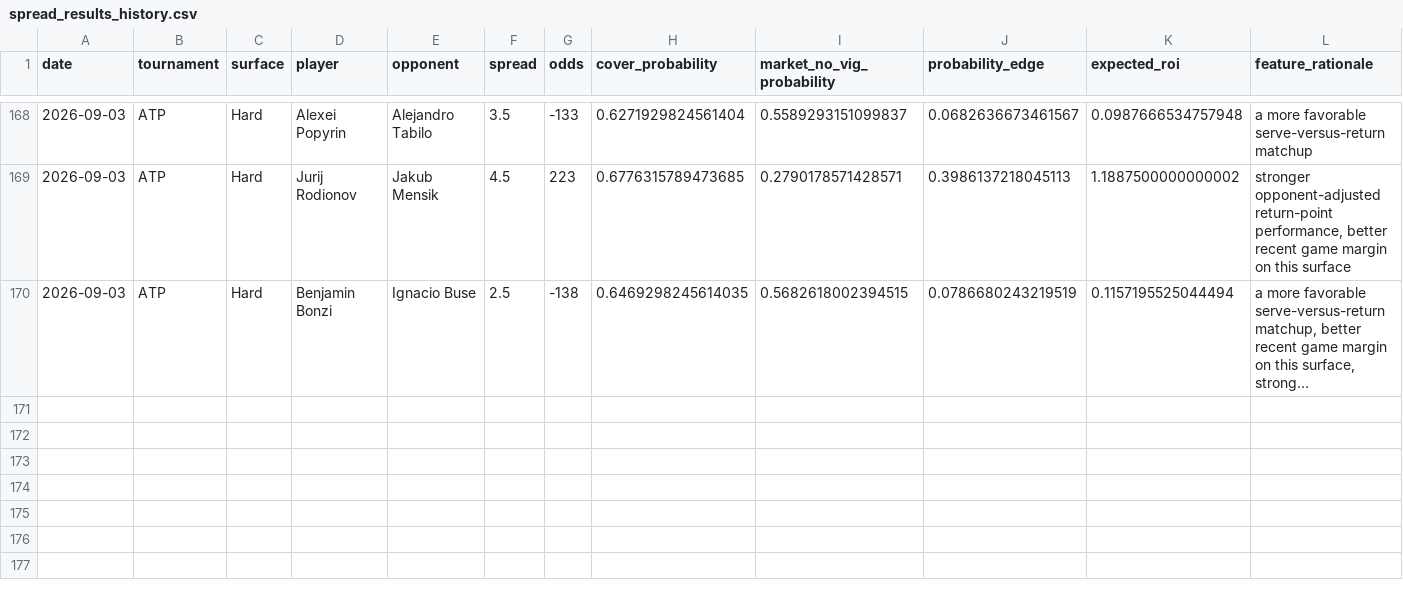
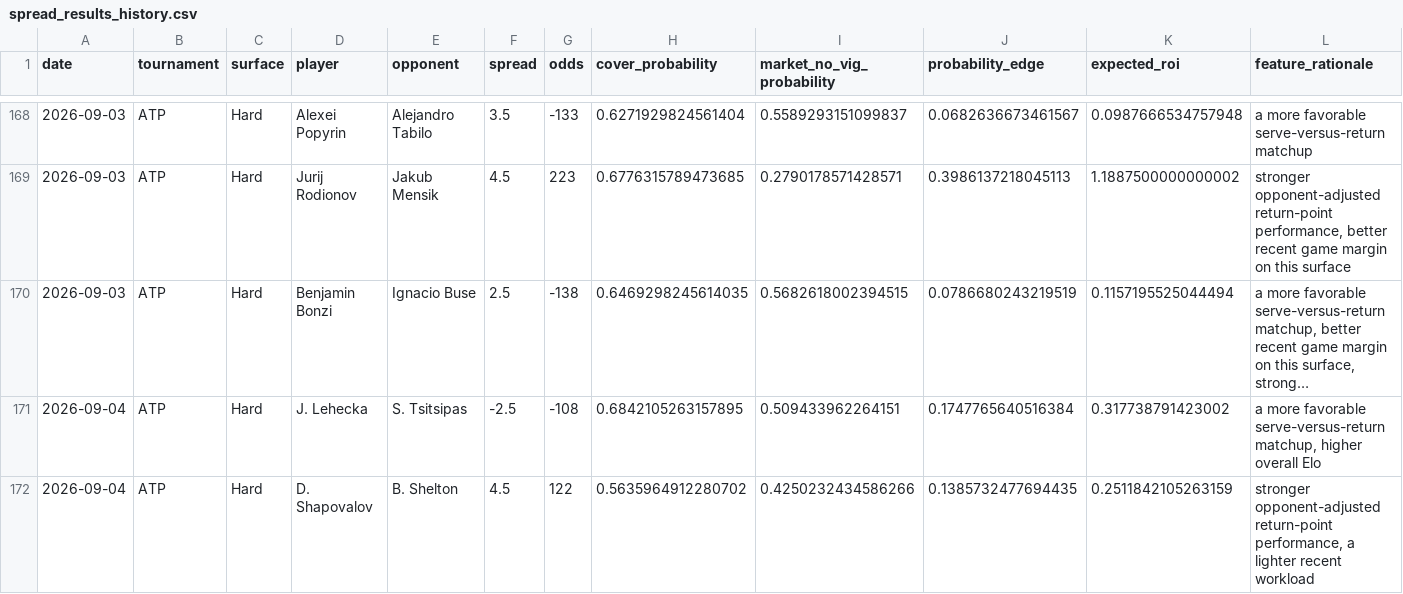
Before and after one commit to dchang0611/tennis-spread-model, a CSV file: tennis_model_output/spread_results_history.csv, drawn as a sheet; only a part is shown, gaps mark what is left out; long unchanged cells end in …; rows hold the shown columns only; the diff names each change by its address in the sheet, - before the commit and + after, or states it on an @@ line.

```diff
--- a/tennis_model_output/spread_results_history.csv
+++ b/tennis_model_output/spread_results_history.csv
+row 171: 2026-09-04 | ATP | Hard | J. Lehecka | S. Tsitsipas | -2.5 | -108 | 0.6842105263157895 | 0.509433962264151 | 0.1747765640516384 | 0.317738791423002 | a more favorable serve-versus-return matchup, higher overall Elo
+row 172: 2026-09-04 | ATP | Hard | D. Shapovalov | B. Shelton | 4.5 | 122 | 0.5635964912280702 | 0.4250232434586266 | 0.1385732477694435 | 0.2511842105263159 | stronger opponent-adjusted return-point performance, a lighter recent workload
```
Also changed, not shown: data/novig_spreads.csv, 3 other files.
